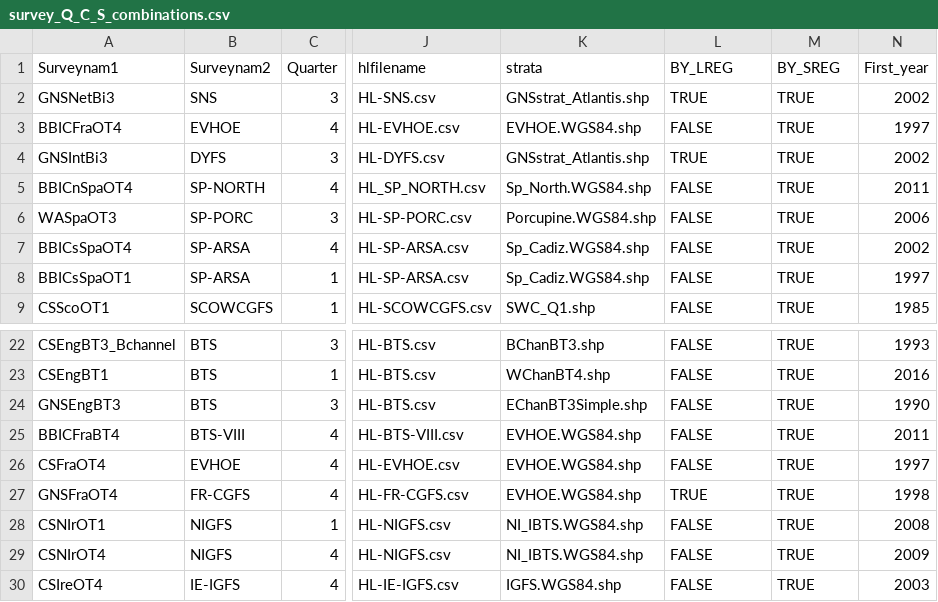
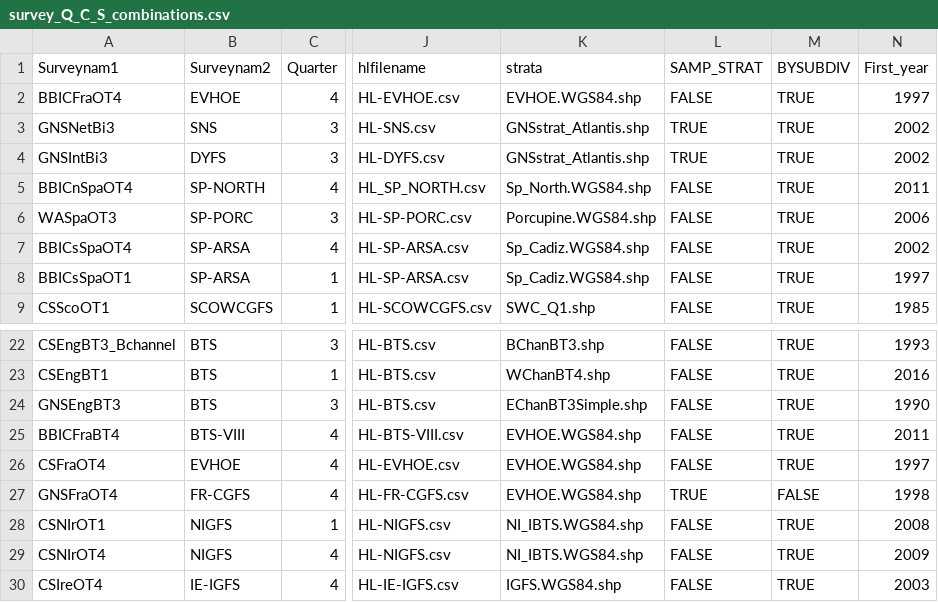
Before and after one commit to JoeRibeiro/R, a CSV file: survey_Q_C_S_combinations.csv, drawn as a sheet; only a part is shown, gaps mark what is left out; the diff names each change by its address in the sheet, - before the commit and + after, or states it on an @@ line.

Commit message:
This is the state of the r folder when I last spoke to Chris Lynam

```diff
--- a/survey_Q_C_S_combinations.csv
+++ b/survey_Q_C_S_combinations.csv
-L1: BY_LREG
+L1: SAMP_STRAT
-M1: BY_SREG
+M1: BYSUBDIV
@@ row 3 moved to row 2: BBICFraOT4 @@
-M27 (BYSUBDIV): TRUE
+M27 (BYSUBDIV): FALSE
```
Also changed, not shown: 8 other files.
